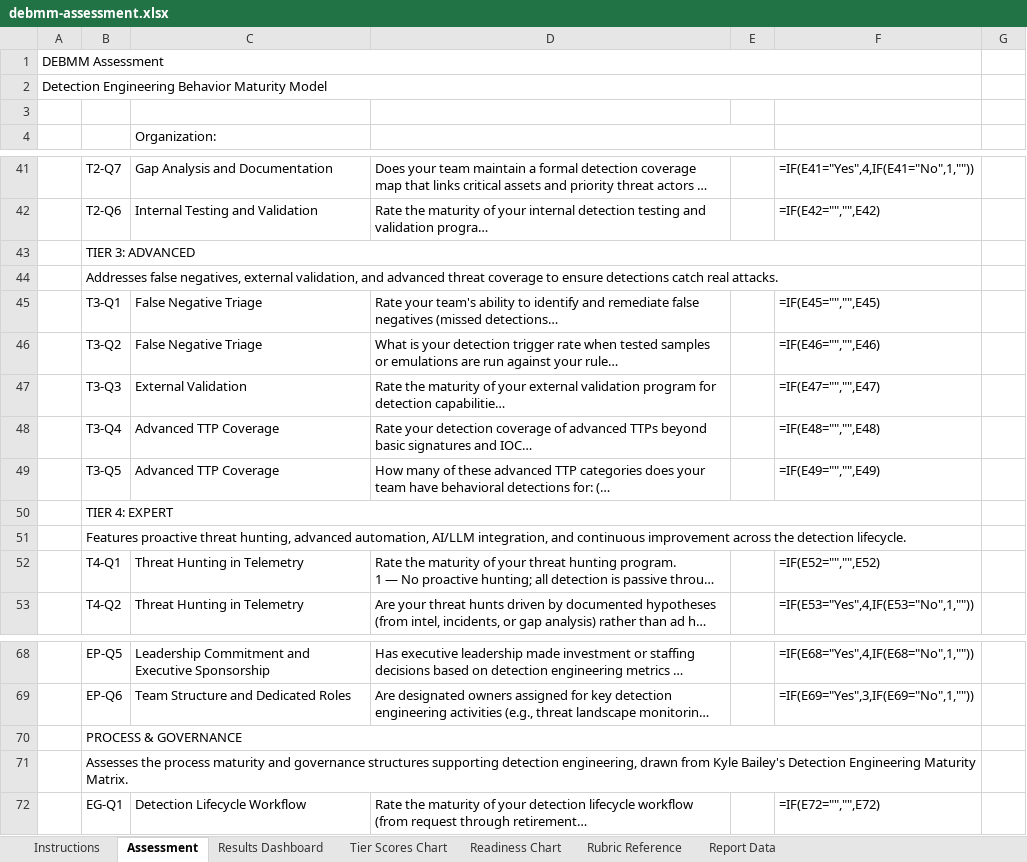
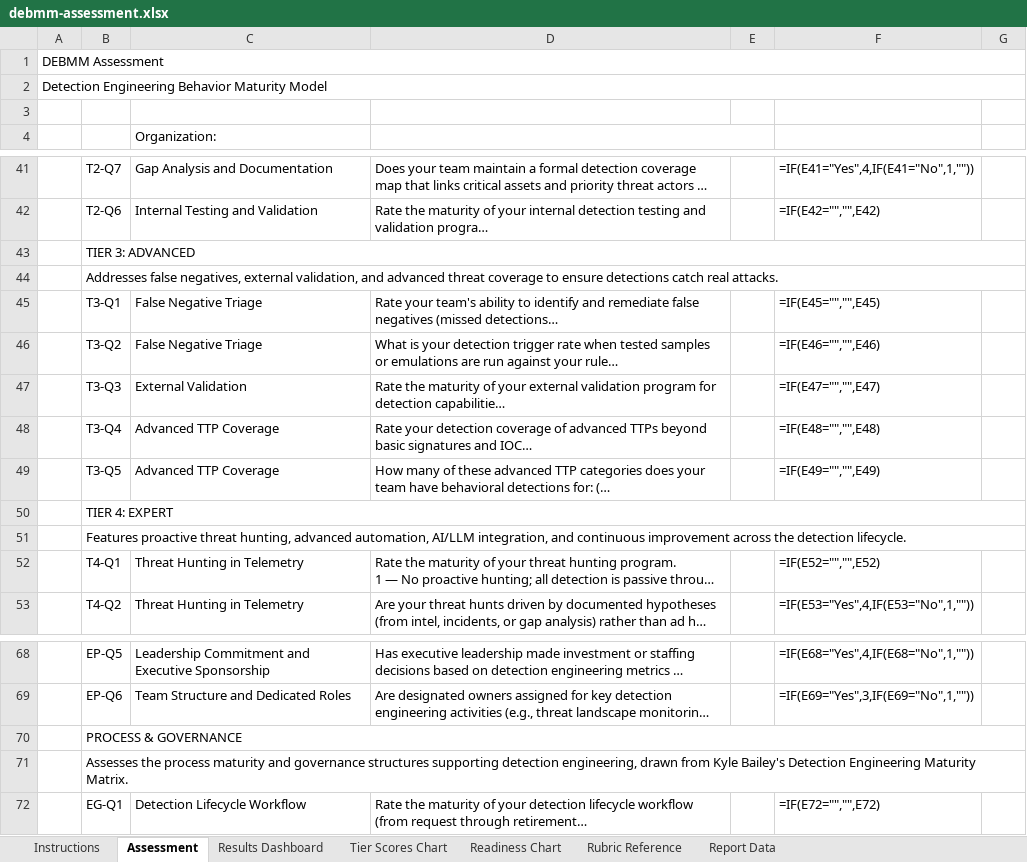
Before and after one commit to InfoSecJay/debmm-assessment, an Excel workbook: templates/debmm-assessment.xlsx, sheet Assessment, drawn as a sheet; only a part is shown, gaps mark what is left out; long unchanged cells end in …; values as stored, in another font and other column widths than the file's, no cell formats; formulas without a stored value are shown as written; conditional formats not drawn; the diff covers the shown part only; the diff names each change by its address in the sheet, - before the commit and + after, or states it on an @@ line.

Commit message:
Consolidate self-assessment and audit into a single template
The audit and self-assessment workflows differed only in question
phrasing ("your team" vs "the assessed team") and an Evidence column
on the audit template. Merge them: one questionnaire, one xlsx, one
generator. Evidence/Notes column is always present — auditors fill it,
self-assessors leave it blank.

- Drop --mode flag from generate_spreadsheet.py and remove all
  mode-conditional branches; Evidence column G is now permanent
- Remove Assessment Type metadata row, dropdown, and dashboard line
- Strip 46 question_audit fields from questionnaire.yaml
- Delete questionnaire-audit.md and debmm-assessment-audit.xlsx;
  rename questionnaire-self.md to questionnaire.md and add an
  Evidence: line under every question
- Drop assessment_type from response YAML, score.py, report.py,
  extract_data.py, and generate_report.js subtitle
- Update README and docs/methodology.md to describe the unified
  workflow
- Regenerate templates/debmm-assessment.xlsx from the simplified
  generator

```diff
--- a/templates/debmm-assessment.xlsx (sheet Assessment)
+++ b/templates/debmm-assessment.xlsx (sheet Assessment)
-A1:F1 merged
+A1:G1 merged
-A2:F2 merged
+A2:G2 merged
-B43:F43 merged
+B43:G43 merged
-B44:F44 merged
+B44:G44 merged
-B50:F50 merged
+B50:G50 merged
-B51:F51 merged
+B51:G51 merged
-B70:F70 merged
+B70:G70 merged
-B71:F71 merged
+B71:G71 merged
```
Also changed, not shown: 4 edited cells and merged cells elsewhere in this sheet, sheet Report Data, sheet Instructions, cell formats, 13 other files.
